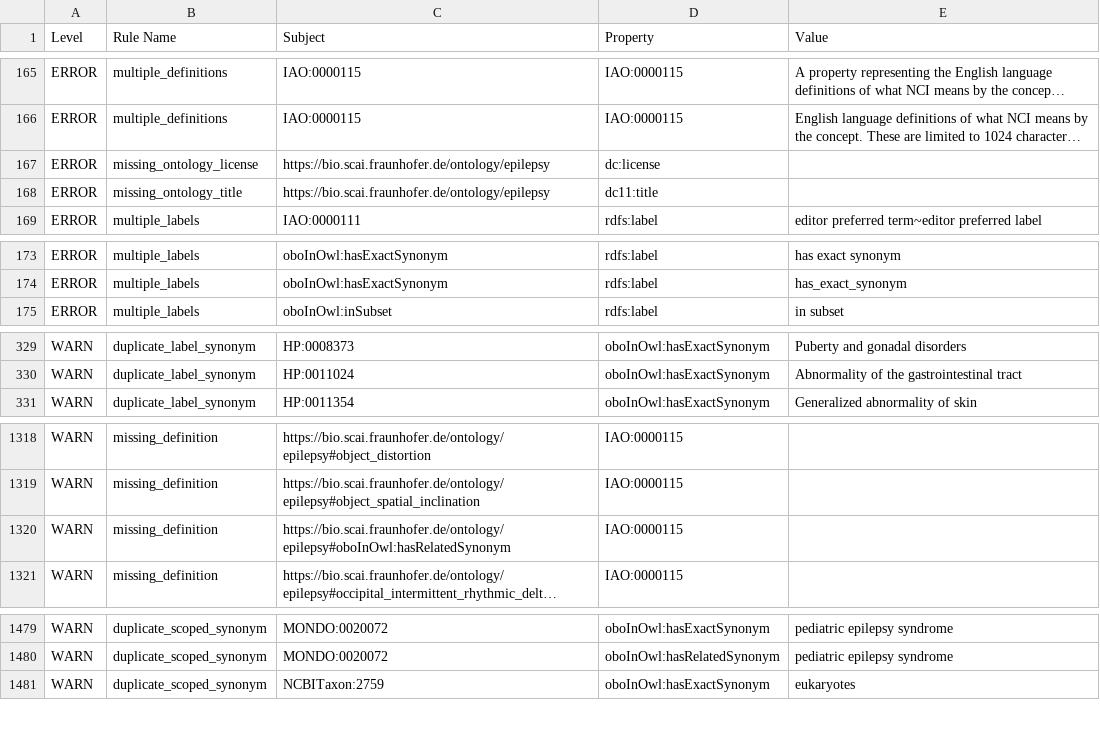
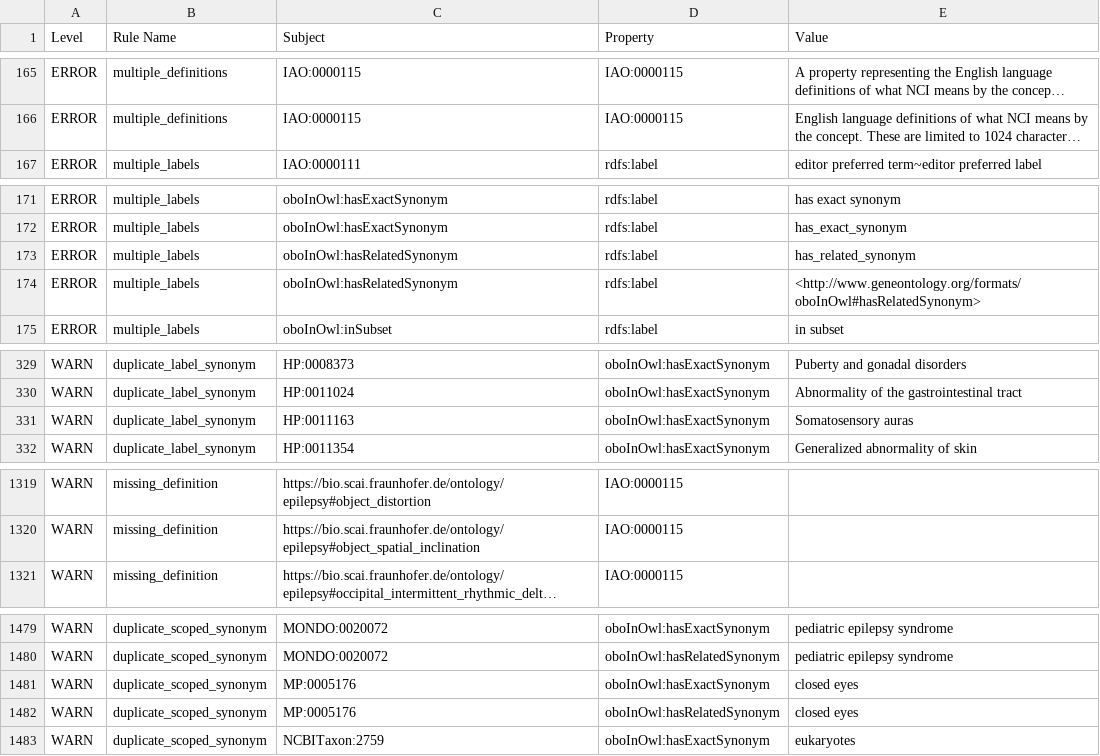
Before and after one commit to SCAI-BIO/EpilepsyOntology, a TSV file: report.tsv, drawn as a sheet; only a part is shown, gaps mark what is left out; long unchanged cells end in …; removed rows and columns are numbered as before the commit, all else as after; the diff names each change by its address in the sheet, - before the commit and + after, or states it on an @@ line.

```diff
--- a/report.tsv
+++ b/report.tsv
-row 167: ERROR | missing_ontology_license | https://bio.scai.fraunhofer.de/ontology/epilepsy | dc:license
-row 168: ERROR | missing_ontology_title | https://bio.scai.fraunhofer.de/ontology/epilepsy | dc11:title
+row 173: ERROR | multiple_labels | oboInOwl:hasRelatedSynonym | rdfs:label | has_related_synonym
+row 174: ERROR | multiple_labels | oboInOwl:hasRelatedSynonym | rdfs:label | <http://www.geneontology.org/formats/oboInOwl#hasRelatedSynonym>
+row 331: WARN | duplicate_label_synonym | HP:0011163 | oboInOwl:hasExactSynonym | Somatosensory auras
-row 1320: WARN | missing_definition | https://bio.scai.fraunhofer.de/ontology/epilepsy#oboInOwl:hasRelatedSynonym | IAO:0000115
+row 1481: WARN | duplicate_scoped_synonym | MP:0005176 | oboInOwl:hasExactSynonym | closed eyes
+row 1482: WARN | duplicate_scoped_synonym | MP:0005176 | oboInOwl:hasRelatedSynonym | closed eyes
```
Also changed, not shown: 3 other files.
